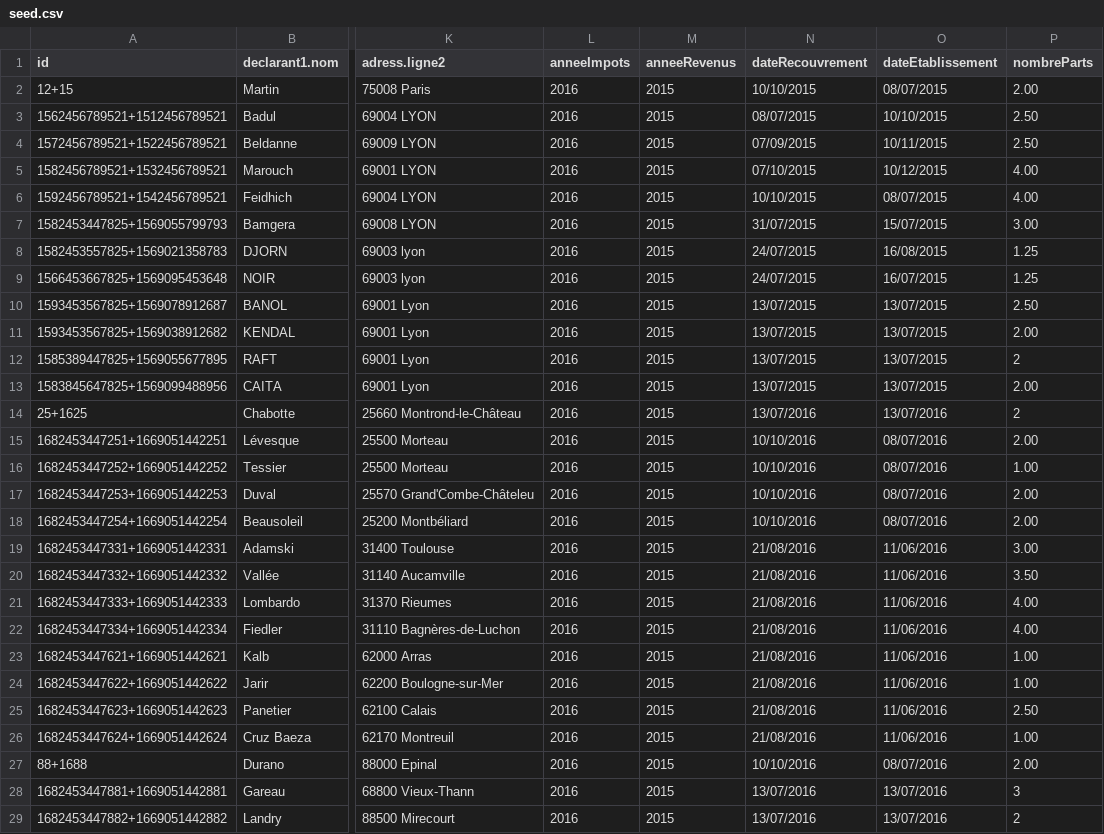
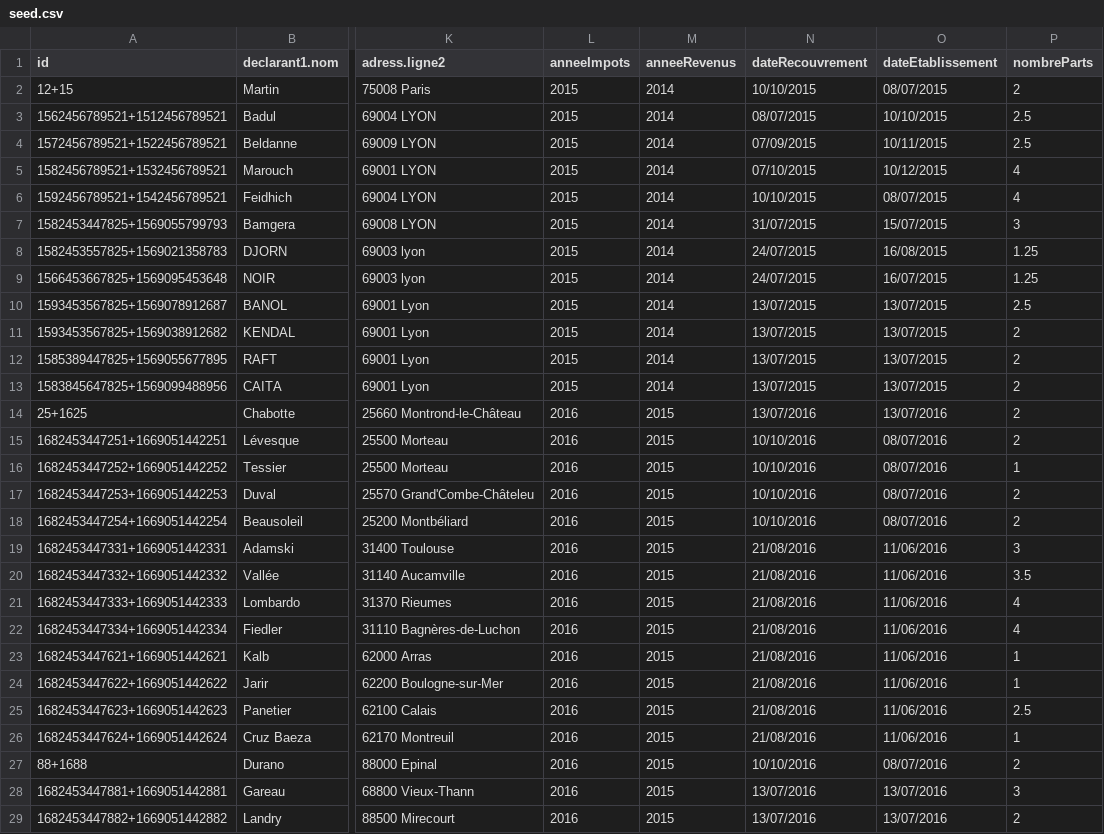
Before and after one commit to sirignano/svair-mock, a CSV file: data/seed.csv, drawn as a sheet; only a part is shown, gaps mark what is left out; the diff covers the shown part only; the diff names each change by its address in the sheet, - before the commit and + after, or states it on an @@ line.

Commit message:
seed csv fix

```diff
--- a/data/seed.csv
+++ b/data/seed.csv
-L2:L13 (anneeImpots): 2016
+L2:L13 (anneeImpots): 2015
-M2:M13 (anneeRevenus): 2015
+M2:M13 (anneeRevenus): 2014
-P2 (nombreParts): 2.00
+P2 (nombreParts): 2
-P3:P4 (nombreParts): 2.50
+P3:P4 (nombreParts): 2.5
-P5:P6 (nombreParts): 4.00
+P5:P6 (nombreParts): 4
-P7 (nombreParts): 3.00
+P7 (nombreParts): 3
-P10 (nombreParts): 2.50
+P10 (nombreParts): 2.5
-P11 (nombreParts): 2.00
+P11 (nombreParts): 2
-P13 (nombreParts): 2.00
+P13 (nombreParts): 2
-P15 (nombreParts): 2.00
+P15 (nombreParts): 2
-P16 (nombreParts): 1.00
+P16 (nombreParts): 1
-P17:P18 (nombreParts): 2.00
+P17:P18 (nombreParts): 2
-P19 (nombreParts): 3.00
+P19 (nombreParts): 3
-P20 (nombreParts): 3.50
+P20 (nombreParts): 3.5
-P21:P22 (nombreParts): 4.00
+P21:P22 (nombreParts): 4
-P23:P24 (nombreParts): 1.00
+P23:P24 (nombreParts): 1
-P25 (nombreParts): 2.50
+P25 (nombreParts): 2.5
-P26 (nombreParts): 1.00
+P26 (nombreParts): 1
-P27 (nombreParts): 2.00
+P27 (nombreParts): 2
```
Also changed, not shown: 42 edited cells elsewhere in this file.
